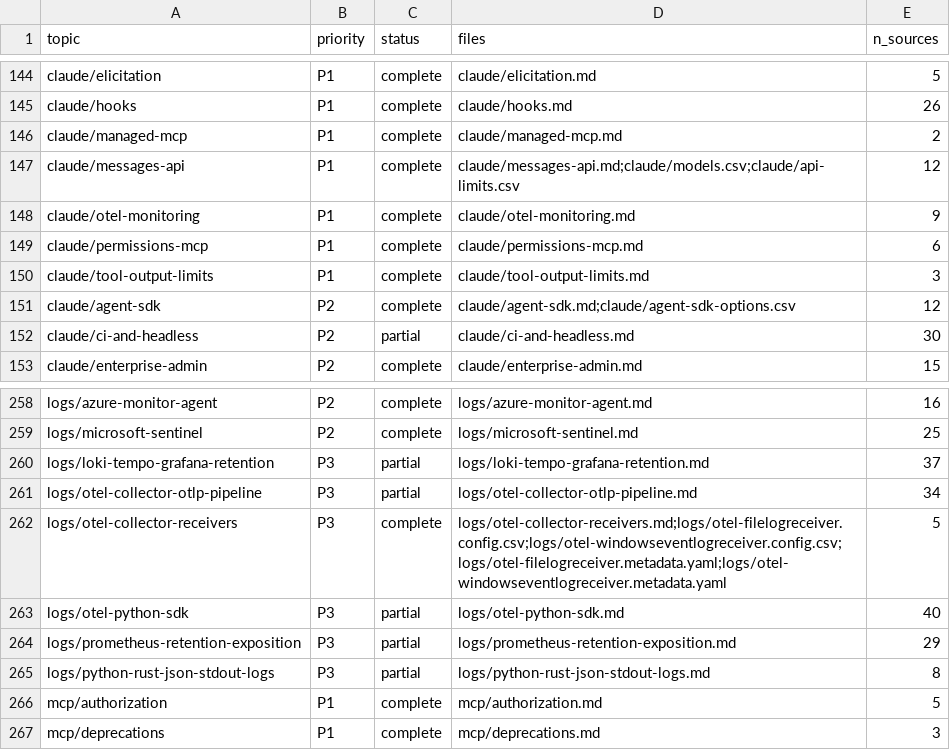
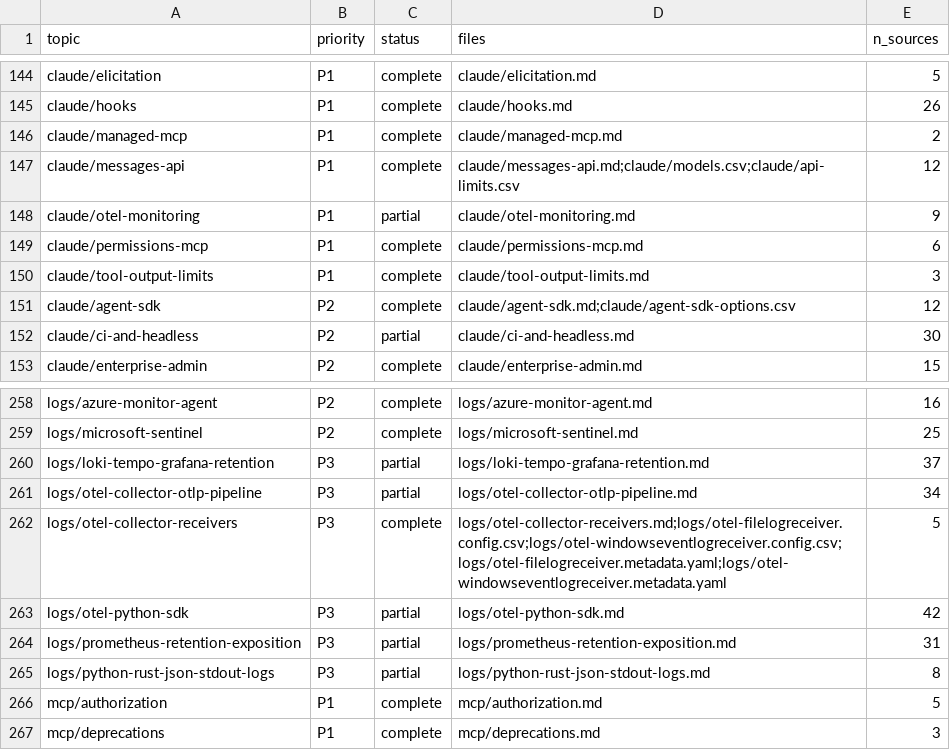
Before and after one commit to mikkielt/it-ops-kb, a CSV file: kb/public/_coverage.csv, drawn as a sheet; only a part is shown, gaps mark what is left out.

```diff
--- a/kb/public/_coverage.csv
+++ b/kb/public/_coverage.csv
@@ -147,3 +147,3 @@ claude/managed-mcp,P1,complete,claude/managed-mcp.md,2
 claude/messages-api,P1,complete,claude/messages-api.md;claude/models.csv;claude/api-limits.csv,12
-claude/otel-monitoring,P1,complete,claude/otel-monitoring.md,9
+claude/otel-monitoring,P1,partial,claude/otel-monitoring.md,9
 claude/permissions-mcp,P1,complete,claude/permissions-mcp.md,6
@@ -262,4 +262,4 @@ logs/otel-collector-otlp-pipeline,P3,partial,logs/otel-collector-otlp-pipeline.m
 logs/otel-collector-receivers,P3,complete,logs/otel-collector-receivers.md;logs/otel-filelogreceiver.config.csv;logs/otel-windowseventlogreceiver.config.csv;logs/otel-filelogreceiver.metadata.yaml;logs/otel-windowseventlogreceiver.metadata.yaml,5
-logs/otel-python-sdk,P3,partial,logs/otel-python-sdk.md,40
-logs/prometheus-retention-exposition,P3,partial,logs/prometheus-retention-exposition.md,29
+logs/otel-python-sdk,P3,partial,logs/otel-python-sdk.md,42
+logs/prometheus-retention-exposition,P3,partial,logs/prometheus-retention-exposition.md,31
 logs/python-rust-json-stdout-logs,P3,partial,logs/python-rust-json-stdout-logs.md,8
```
Also changed, not shown: 8 other files.
